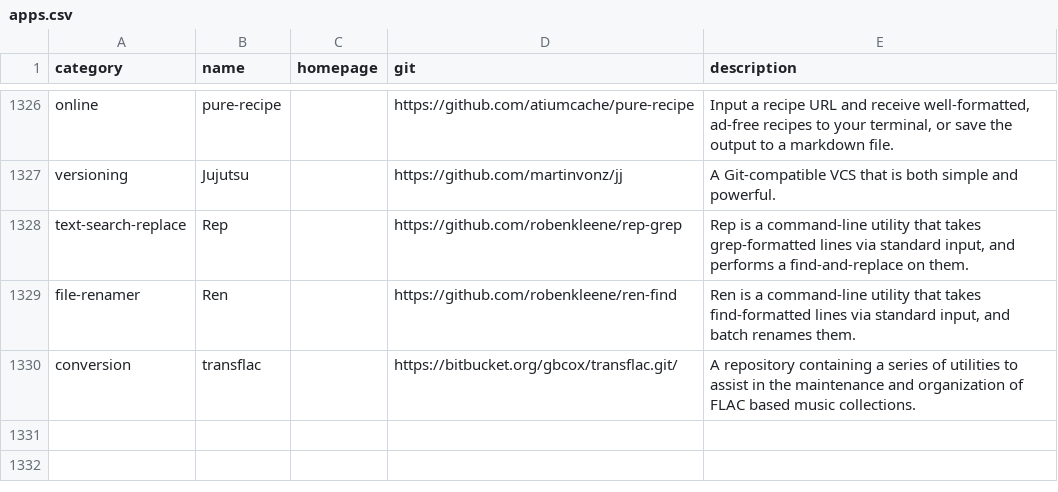
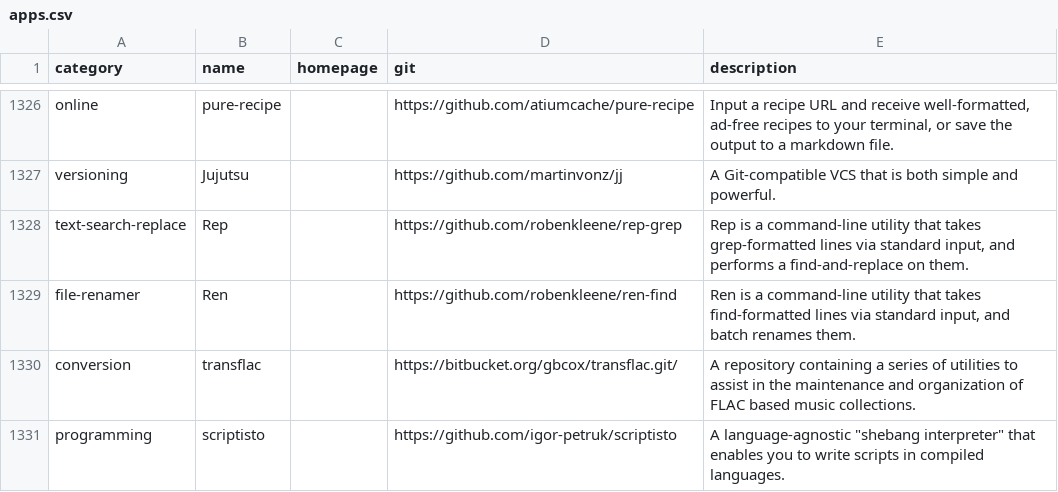
Before and after one commit to toolleeo/cli-apps, a CSV file: data/apps.csv, drawn as a sheet; only a part is shown, gaps mark what is left out; the diff names each change by its address in the sheet, - before the commit and + after, or states it on an @@ line.

Commit message:
Add: scriptisto

```diff
--- a/data/apps.csv
+++ b/data/apps.csv
+row 1331: programming | scriptisto |  | https://github.com/igor-petruk/scriptisto | A language-agnostic "shebang interpreter" that enables you to write scripts in compiled languages.
```
Also changed, not shown: 1 other file.
